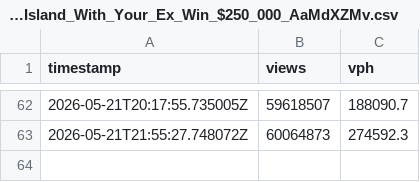
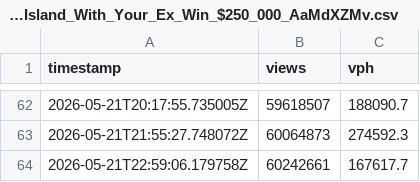
Before and after one commit to aslantaym/beast-record, a CSV file: videos/Survive_30_Days_On_An_Island_With_Your_Ex_Win_$250_000_AaMdXZMv.csv, drawn as a sheet; only a part is shown, gaps mark what is left out.

Commit message:
chore: mrbeast views update [auto]

```diff
--- a/videos/Survive_30_Days_On_An_Island_With_Your_Ex_Win_$250_000_AaMdXZMv.csv
+++ b/videos/Survive_30_Days_On_An_Island_With_Your_Ex_Win_$250_000_AaMdXZMv.csv
@@ -63 +63,2 @@ timestamp,views,vph
 2026-05-21T21:55:27.748072Z,60064873,274592.3
+2026-05-21T22:59:06.179758Z,60242661,167617.7
```
Also changed, not shown: 2 other files.
